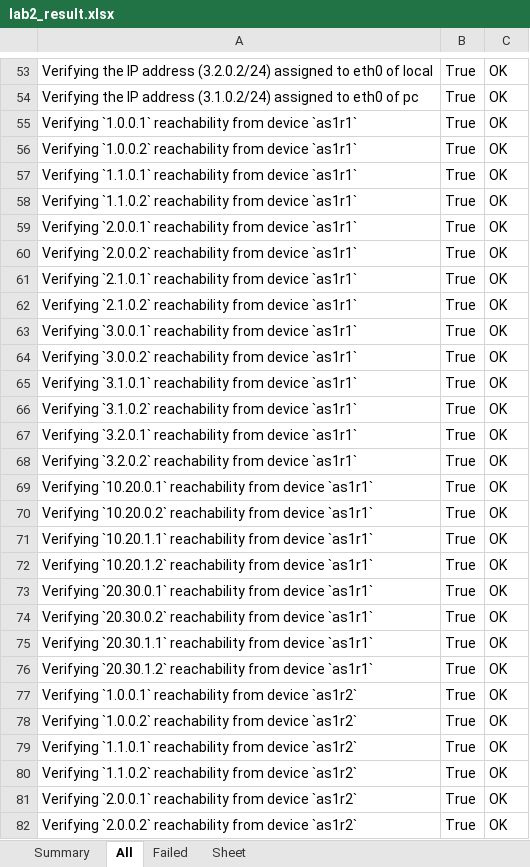
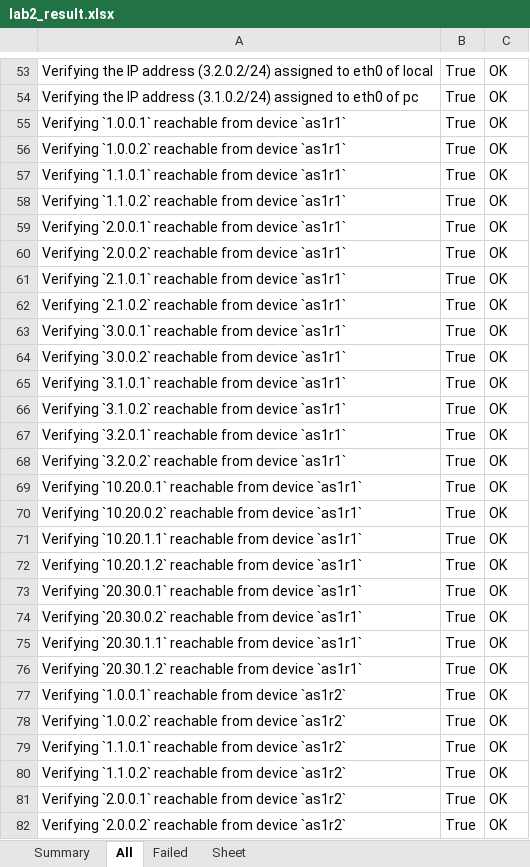
Before and after one commit to KatharaFramework/kathara-lab-checker, an Excel workbook: examples/palabra/labs/lab2/lab2_result.xlsx, sheet All, drawn as a sheet; only a part is shown, gaps mark what is left out; values as stored, in another font and other column widths than the file's, no borders; the diff covers the shown part only; the diff names each change by its address in the sheet, - before the commit and + after, or states it on an @@ line.

Commit message:
Update example results

```diff
--- a/examples/palabra/labs/lab2/lab2_result.xlsx (sheet All)
+++ b/examples/palabra/labs/lab2/lab2_result.xlsx (sheet All)
-A55: Verifying `1.0.0.1` reachability from device…
+A55: Verifying `1.0.0.1` reachable from device…
-A56: Verifying `1.0.0.2` reachability from device…
+A56: Verifying `1.0.0.2` reachable from device…
-A57: Verifying `1.1.0.1` reachability from device…
+A57: Verifying `1.1.0.1` reachable from device…
-A58: Verifying `1.1.0.2` reachability from device…
+A58: Verifying `1.1.0.2` reachable from device…
-A59: Verifying `2.0.0.1` reachability from device…
+A59: Verifying `2.0.0.1` reachable from device…
-A60: Verifying `2.0.0.2` reachability from device…
+A60: Verifying `2.0.0.2` reachable from device…
-A61: Verifying `2.1.0.1` reachability from device…
+A61: Verifying `2.1.0.1` reachable from device…
-A62: Verifying `2.1.0.2` reachability from device…
+A62: Verifying `2.1.0.2` reachable from device…
-A63: Verifying `3.0.0.1` reachability from device…
+A63: Verifying `3.0.0.1` reachable from device…
-A64: Verifying `3.0.0.2` reachability from device…
+A64: Verifying `3.0.0.2` reachable from device…
-A65: Verifying `3.1.0.1` reachability from device…
+A65: Verifying `3.1.0.1` reachable from device…
-A66: Verifying `3.1.0.2` reachability from device…
+A66: Verifying `3.1.0.2` reachable from device…
-A67: Verifying `3.2.0.1` reachability from device…
+A67: Verifying `3.2.0.1` reachable from device…
-A68: Verifying `3.2.0.2` reachability from device…
+A68: Verifying `3.2.0.2` reachable from device…
-A69: Verifying `10.20.0.1` reachability from device…
+A69: Verifying `10.20.0.1` reachable from device…
-A70: Verifying `10.20.0.2` reachability from device…
+A70: Verifying `10.20.0.2` reachable from device…
-A71: Verifying `10.20.1.1` reachability from device…
+A71: Verifying `10.20.1.1` reachable from device…
-A72: Verifying `10.20.1.2` reachability from device…
+A72: Verifying `10.20.1.2` reachable from device…
-A73: Verifying `20.30.0.1` reachability from device…
+A73: Verifying `20.30.0.1` reachable from device…
-A74: Verifying `20.30.0.2` reachability from device…
+A74: Verifying `20.30.0.2` reachable from device…
-A75: Verifying `20.30.1.1` reachability from device…
+A75: Verifying `20.30.1.1` reachable from device…
-A76: Verifying `20.30.1.2` reachability from device…
+A76: Verifying `20.30.1.2` reachable from device…
-A77: Verifying `1.0.0.1` reachability from device…
+A77: Verifying `1.0.0.1` reachable from device…
-A78: Verifying `1.0.0.2` reachability from device…
+A78: Verifying `1.0.0.2` reachable from device…
-A79: Verifying `1.1.0.1` reachability from device…
+A79: Verifying `1.1.0.1` reachable from device…
-A80: Verifying `1.1.0.2` reachability from device…
+A80: Verifying `1.1.0.2` reachable from device…
-A81: Verifying `2.0.0.1` reachability from device…
+A81: Verifying `2.0.0.1` reachable from device…
-A82: Verifying `2.0.0.2` reachability from device…
+A82: Verifying `2.0.0.2` reachable from device…
```
Also changed, not shown: 45 removed rows and 211 edited cells elsewhere in this sheet, sheet Failed, sheet Summary, examples/palabra/labs/lab1/lab1_result.xlsx, examples/palabra/labs/lab3/lab3_result.xlsx, 2 other files.
